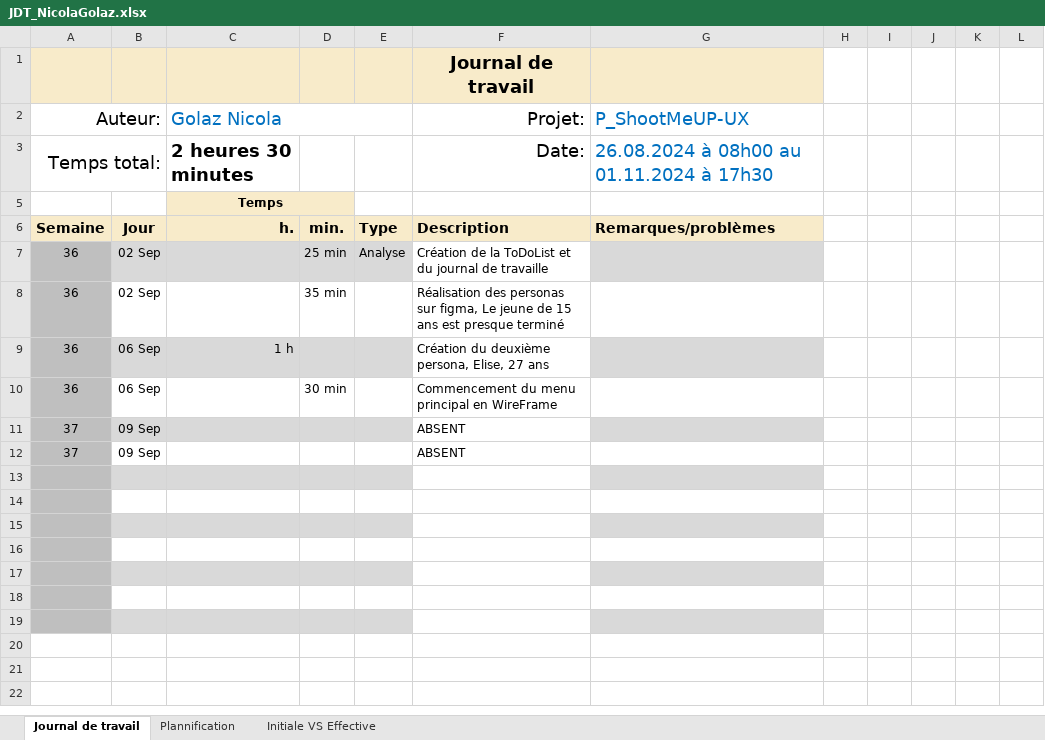
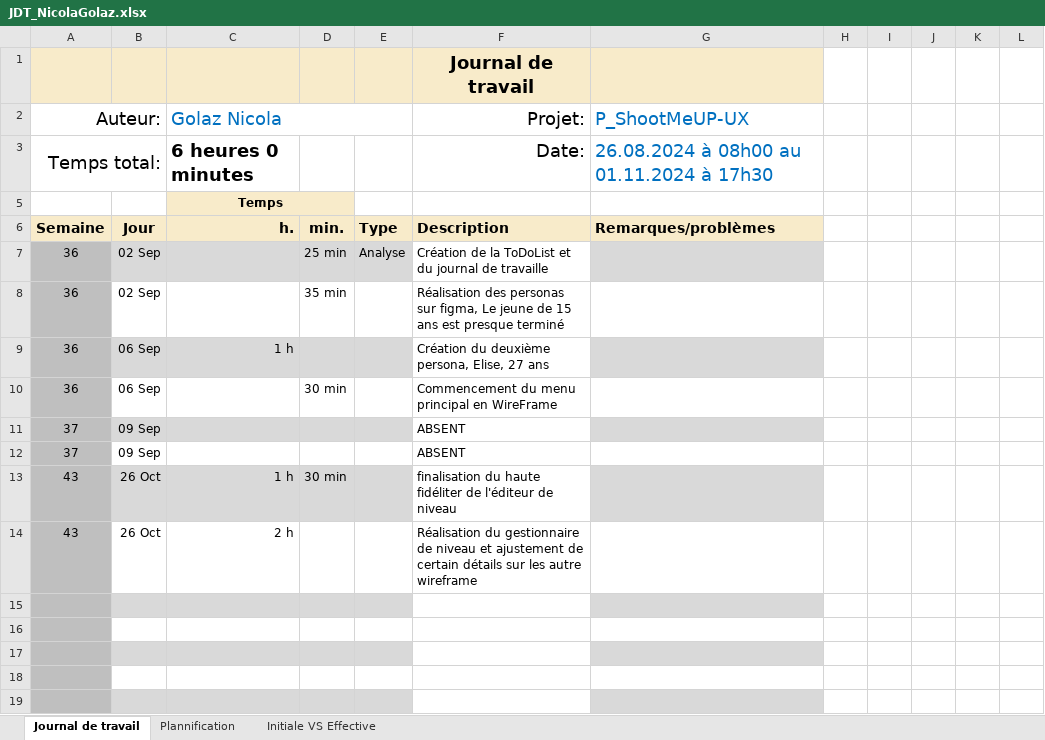
Before and after one commit to NicolaGolaz/P_OceanInvader, an Excel workbook: doc/UX/JDT_NicolaGolaz.xlsx, sheet Journal de travail, drawn as a sheet; values as stored, in another font and other column widths than the file's, no borders; conditional formats and table styles not drawn; the diff names each change by its address in the sheet, - before the commit and + after, or states it on an @@ line.

```diff
--- a/doc/UX/JDT_NicolaGolaz.xlsx (sheet Journal de travail)
+++ b/doc/UX/JDT_NicolaGolaz.xlsx (sheet Journal de travail)
-C3 (Golaz Nicola): 2 heures 30 minutes
+C3 (Golaz Nicola): 6 heures 0 minutes
-row 13: (empty)
+row 13: 43 | 26 Oct | 1 h | 30 min |  | finalisation du haute fidéliter de l'éditeur de niveau
-row 14: (empty)
+row 14: 43 | 26 Oct | 2 h |  |  | Réalisation du gestionnaire de niveau et ajustement de certain détails sur les autre wireframe
```
Also changed, not shown: hidden cells, 16 other files.
